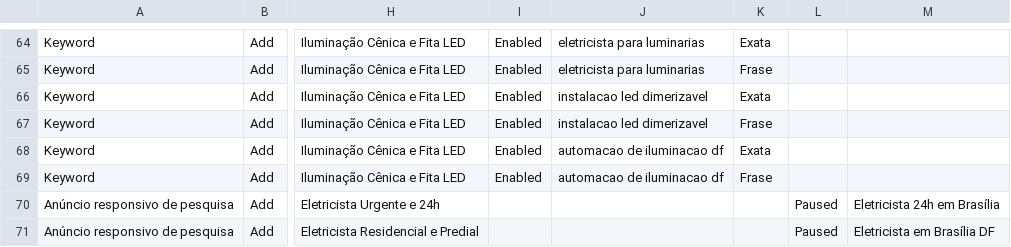
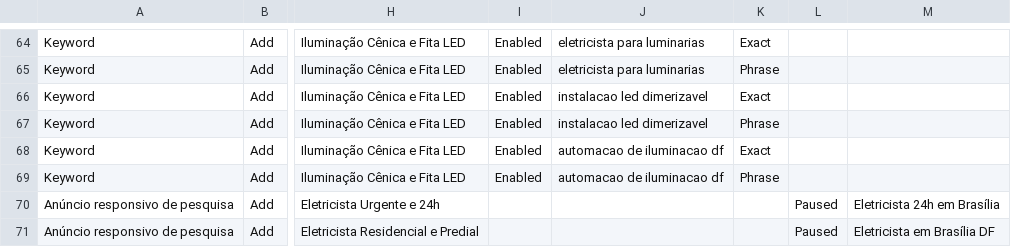
Before and after one commit to KrayKrazy/bsbeletrica, a CSV file: Campanha_BSB_Eletrica_Otimizada.csv, drawn as a sheet; only a part is shown, gaps mark what is left out; the diff covers the shown part only; the diff names each change by its address in the sheet, - before the commit and + after, or states it on an @@ line.

Commit message:
fix(ads): change keyword criterion type from portuguese to standard Exact/Phrase

```diff
--- a/Campanha_BSB_Eletrica_Otimizada.csv
+++ b/Campanha_BSB_Eletrica_Otimizada.csv
-K64: Exata
+K64: Exact
-K65: Frase
+K65: Phrase
-K66: Exata
+K66: Exact
-K67: Frase
+K67: Phrase
-K68: Exata
+K68: Exact
-K69: Frase
+K69: Phrase
```
Also changed, not shown: 56 edited cells elsewhere in this file, 1 other file.
